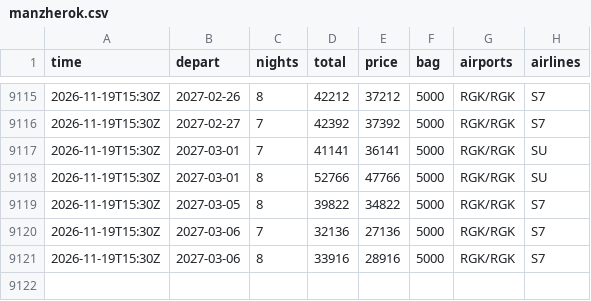
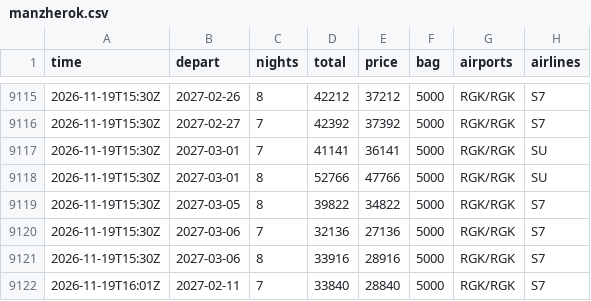
Before and after one commit to JohnLennon000/ski-tickets, a CSV file: docs/data/trips/manzherok.csv, drawn as a sheet; only a part is shown, gaps mark what is left out; the diff names each change by its address in the sheet, - before the commit and + after, or states it on an @@ line.

```diff
--- a/docs/data/trips/manzherok.csv
+++ b/docs/data/trips/manzherok.csv
+row 9122: 2026-11-19T16:01Z | 2027-02-11 | 7 | 33840 | 28840 | 5000 | RGK/RGK | S7
```
Also changed, not shown: docs/data/best.csv, docs/data/trips/caucasus.csv, 5 other files.
